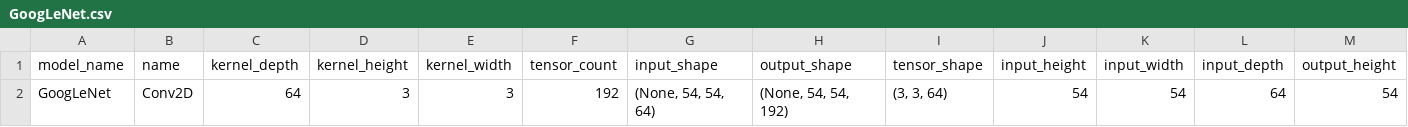
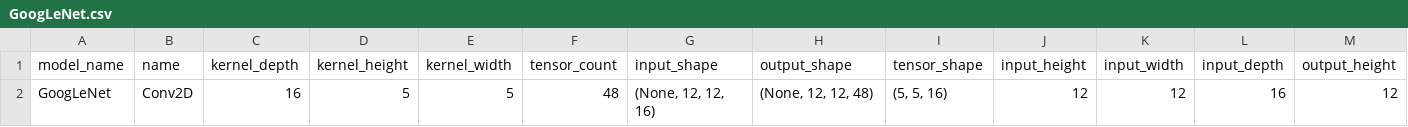
Before and after one commit to Sairam954/Digital_CNN_SIM, a CSV file: CNNModels/Sample/GoogLeNet.csv, drawn as a sheet; only a part is shown; removed rows and columns are numbered as before the commit, all else as after; rows hold the shown columns only; the diff names each change by its address in the sheet, - before the commit and + after, or states it on an @@ line.

```diff
--- a/CNNModels/Sample/GoogLeNet.csv
+++ b/CNNModels/Sample/GoogLeNet.csv
-row 2: GoogLeNet | Conv2D | 64 | 3 | 3 | 192 | (None, 54, 54, 64) | (None, 54, 54, 192) | (3, 3, 64) | 54 | 54 | 64 | 54
+row 2: GoogLeNet | Conv2D | 16 | 5 | 5 | 48 | (None, 12, 12, 16) | (None, 12, 12, 48) | (5, 5, 16) | 12 | 12 | 16 | 12
```
Also changed, not shown: 4 other files.
